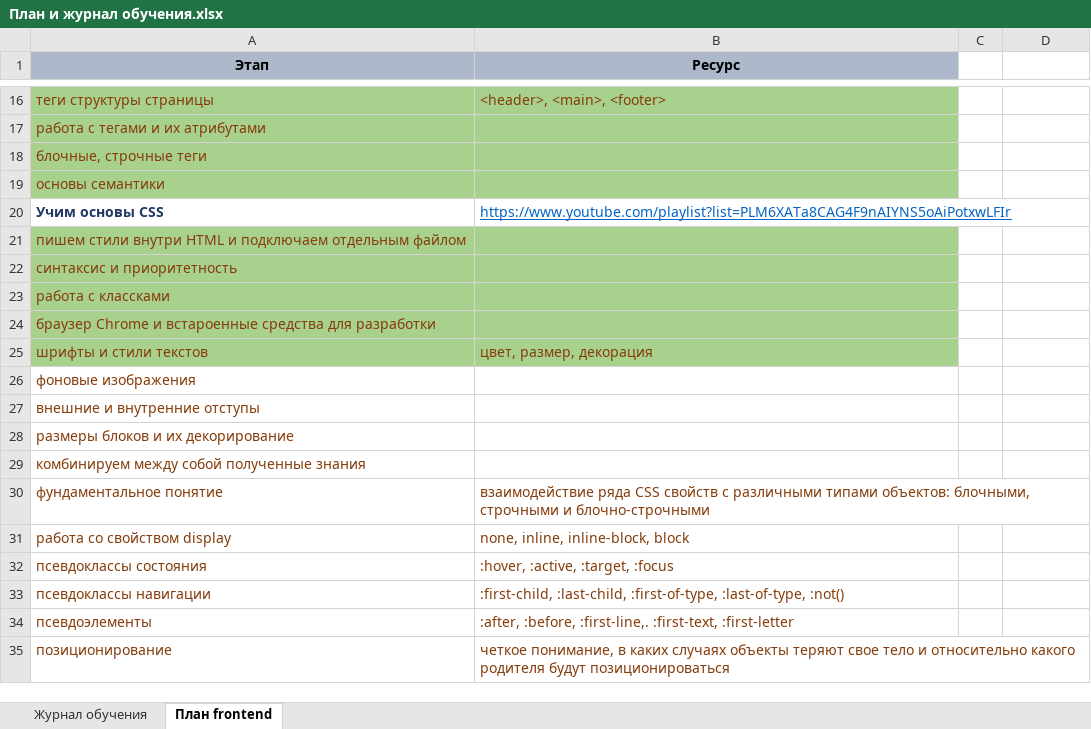
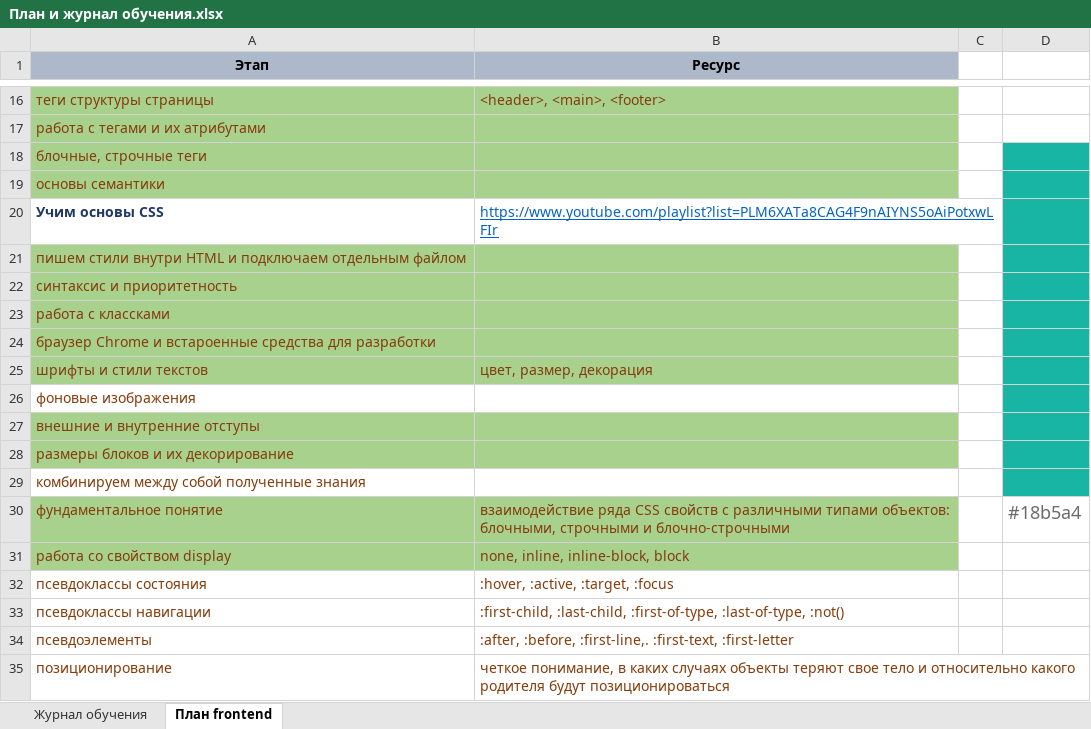
Before and after one commit to nvarus/Academia-top-traning-rep, an Excel workbook: info/План и журнал обучения.xlsx, sheet План frontend, drawn as a sheet; only a part is shown, gaps mark what is left out; values as stored, in another font and other column widths than the file's, no borders; the diff names each change by its address in the sheet, - before the commit and + after, or states it on an @@ line.

```diff
--- a/info/План и журнал обучения.xlsx (sheet План frontend)
+++ b/info/План и журнал обучения.xlsx (sheet План frontend)
-D18:D29 fill: none
+D18:D29 fill: #18B5A4
-A27:B28 fill: none
+A27:B28 fill: #A9D18E
-A30:B31 fill: none
+A30:B31 fill: #A9D18E
-D30: (empty)
+D30: #18b5a4
```
Also changed, not shown: sheet Журнал обучения, info/info.xlsx, 30 other files.
